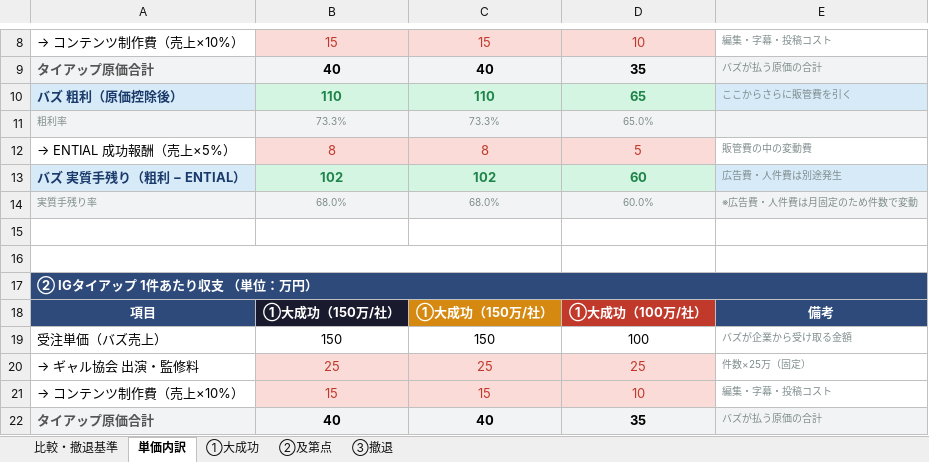
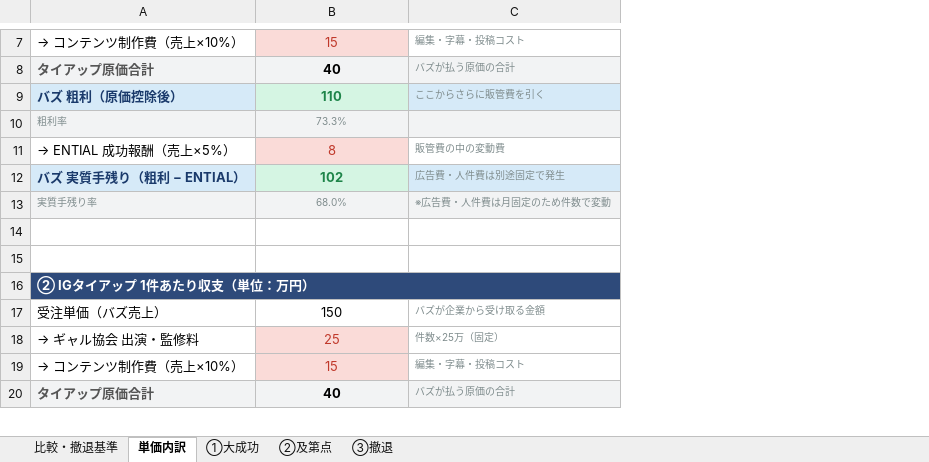
Before and after one commit to saitoshun-shun/gyal-kyokai--, an Excel workbook: PL_3シナリオ比較.xlsx, sheet 単価内訳, drawn as a sheet; only a part is shown, gaps mark what is left out; values as stored, in another font and other column widths than the file's, no borders; removed rows and columns are numbered as before the commit, all else as after; the diff covers the shown part only; the diff names each change by its address in the sheet, - before the commit and + after, or states it on an @@ line.

```diff
--- a/PL_3シナリオ比較.xlsx (sheet 単価内訳)
+++ b/PL_3シナリオ比較.xlsx (sheet 単価内訳)
-column C, rows 8-14: 15 | 40 | 110 | 73.3% | 8 | 102 | 68.0%; rows 19-22: 150 | 25 | 15 | 40
-column D, rows 8-14: 10 | 35 | 65 | 65.0% | 5 | 60 | 60.0%; rows 19-22: 100 | 25 | 10 | 35
-C12: 広告費・人件費は別途発生
+C12: 広告費・人件費は別途固定で発生
+row 15: (empty)
-A16 fill: none
+A16 fill: #2E4A7A
-A16:C16 merged
+A16:C16 merged
-row 17: ② IGタイアップ 1件あたり収支 （単位：万円）
-row 18: 項目 | ①大成功（150万/社） | ①大成功（150万/社） | ①大成功（100万/社） | 備考
```
Also changed, not shown: 2 added rows, 1 removed row, 11 edited cells, cell formats and merged cells elsewhere in this sheet, 1 other file.
